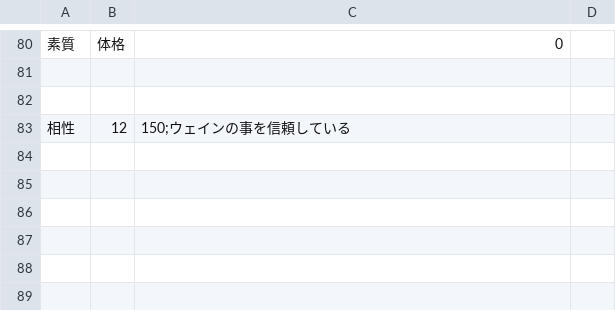
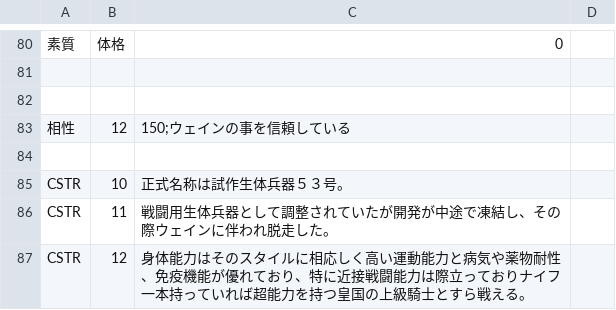
Before and after one commit to napo4x/era4X, a CSV file: CSV/Chara/Chara11_プレア.CSV, drawn as a sheet; only a part is shown, gaps mark what is left out; the diff names each change by its address in the sheet, - before the commit and + after, or states it on an @@ line.

```diff
--- a/CSV/Chara/Chara11_プレア.CSV
+++ b/CSV/Chara/Chara11_プレア.CSV
+row 84: (empty)
+row 85: CSTR | 10 | 正式名称は試作生体兵器５３号。
+row 86: CSTR | 11 | 戦闘用生体兵器として調整されていたが開発が中途で凍結し、その際ウェインに伴われ脱走した。
+row 87: CSTR | 12 | 身体能力はそのスタイルに相応しく高い運動能力と病気や薬物耐性、免疫機能が優れており、特に近接戦闘能力は際立っておりナイフ一本持っていれば超能力を持つ皇国の上級騎士とすら戦える。
```
Also changed, not shown: CSV/Chara/Chara1 カタリナ.CSV, CSV/Chara/Chara10_ヒルド.CSV, 12 other files.
